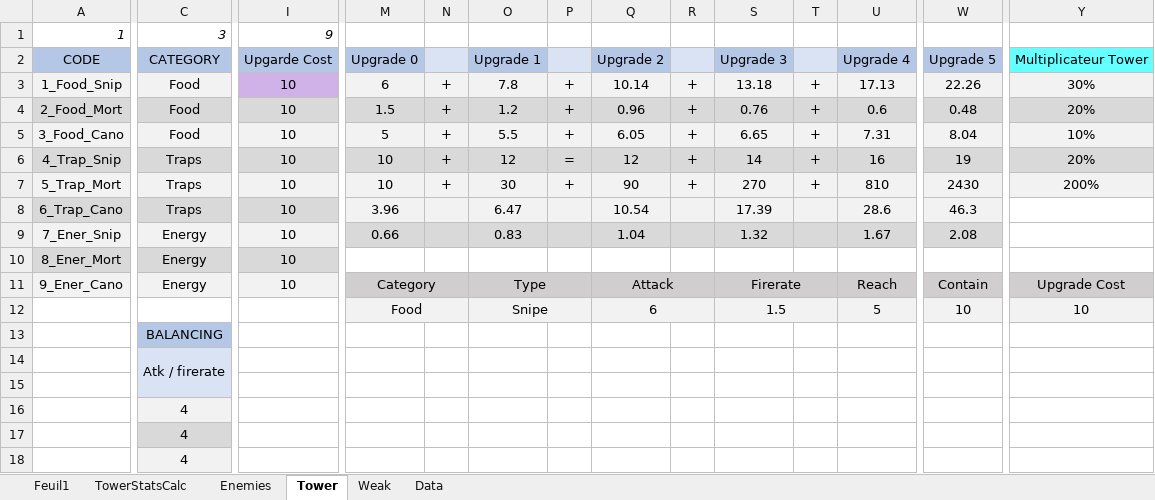
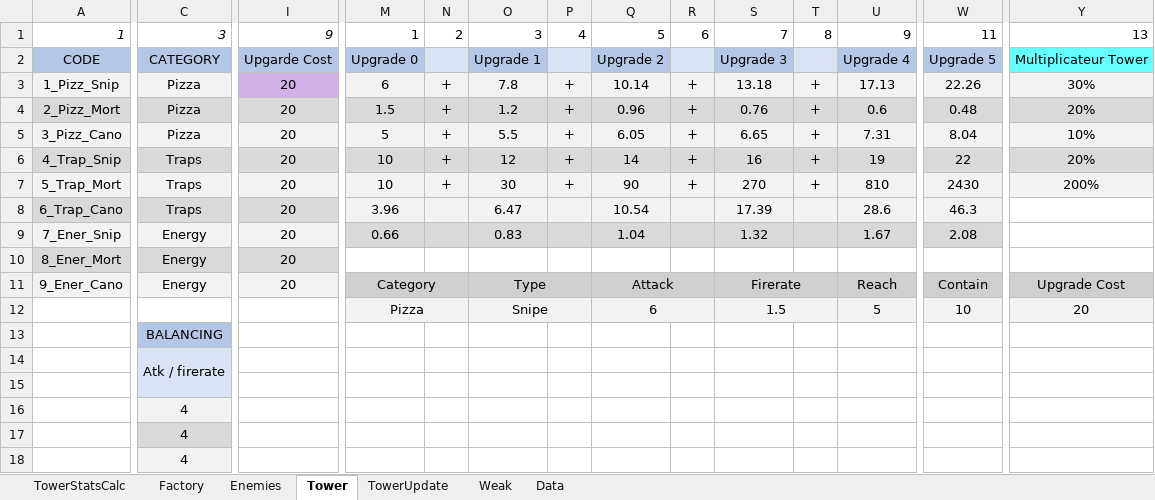
Before and after one commit to AFrenchDude/STD_Workshop, an Excel workbook: Documents/GameDesign/System_Design.xlsx, sheet Tower, drawn as a sheet; only a part is shown, gaps mark what is left out; values as stored, in another font and other column widths than the file's, no borders; conditional formats not drawn; the diff covers the shown part only; the diff names each change by its address in the sheet, - before the commit and + after, or states it on an @@ line.

```diff
--- a/Documents/GameDesign/System_Design.xlsx (sheet Tower)
+++ b/Documents/GameDesign/System_Design.xlsx (sheet Tower)
-sheet tab: Feuil1
+sheet tab: Factory
+sheet tab: TowerUpdate
-M1: (empty)
+M1: 1
-N1: (empty)
+N1: 2
-O1: (empty)
+O1: 3
-P1: (empty)
+P1: 4
-Q1: (empty)
+Q1: 5
-R1: (empty)
+R1: 6
-S1: (empty)
+S1: 7
-T1: (empty)
+T1: 8
-U1: (empty)
+U1: 9
-W1: (empty)
+W1: 11
-Y1: (empty)
+Y1: 13
-A3: 1_Food_Snip
+A3: 1_Pizz_Snip
-C3:C5: Food
+C3:C5: Pizza
-I3:I11: 10
+I3:I11: 20
-A4: 2_Food_Mort
+A4: 2_Pizz_Mort
-A5: 3_Food_Cano
+A5: 3_Pizz_Cano
-P6: =
+P6: +
-Q6: 12
+Q6: 14
-S6: 14
+S6: 16
-U6: 16
+U6: 19
-W6: 19
+W6: 22
-M12: Food
+M12: Pizza
-Y12: 10
+Y12: 20
```
Also changed, not shown: 3 edited cells elsewhere in this sheet, sheet TowerStatsCalc, sheet Weak, sheet Data, sheet Enemies, formulas that keep their value.
